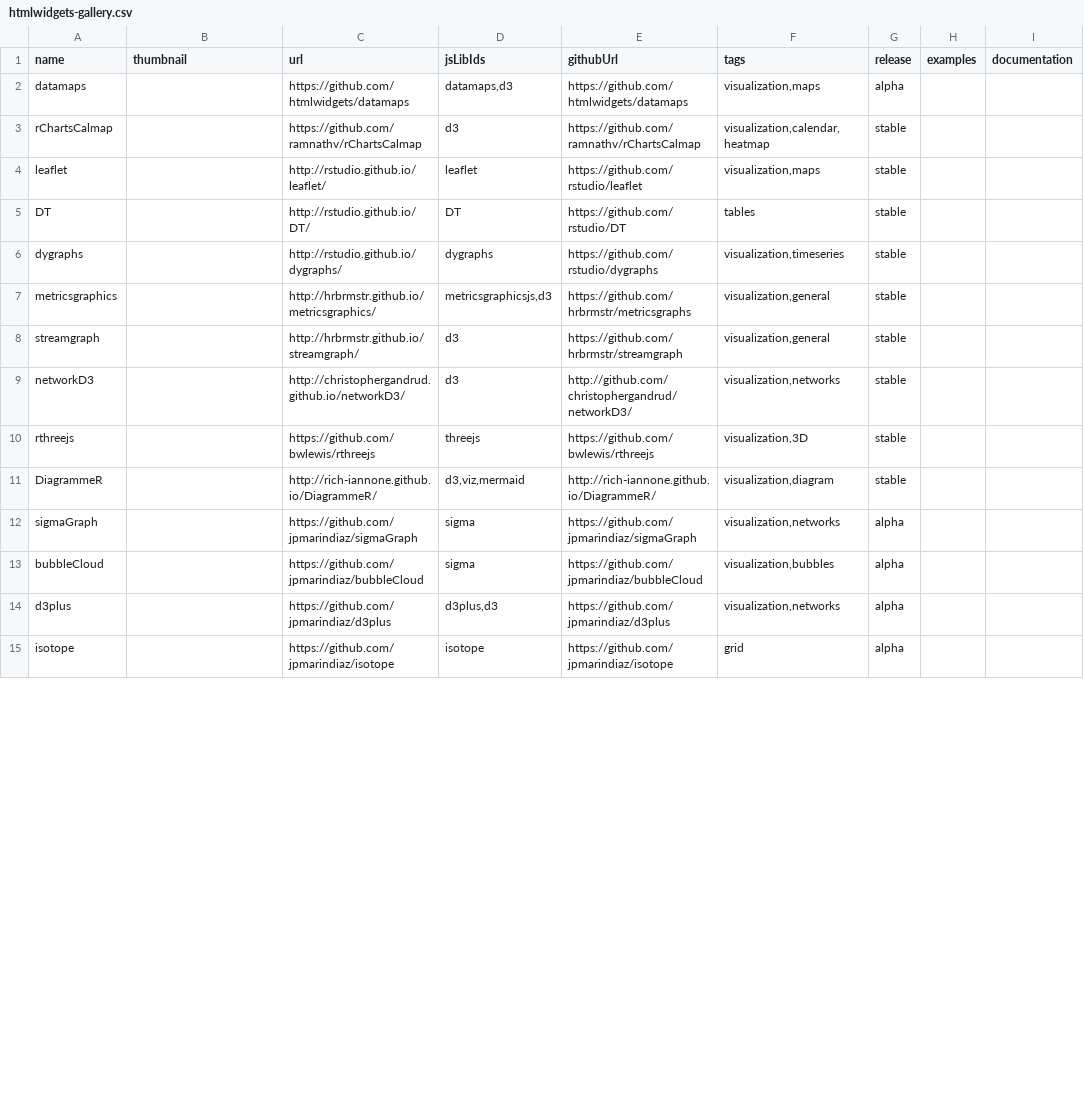
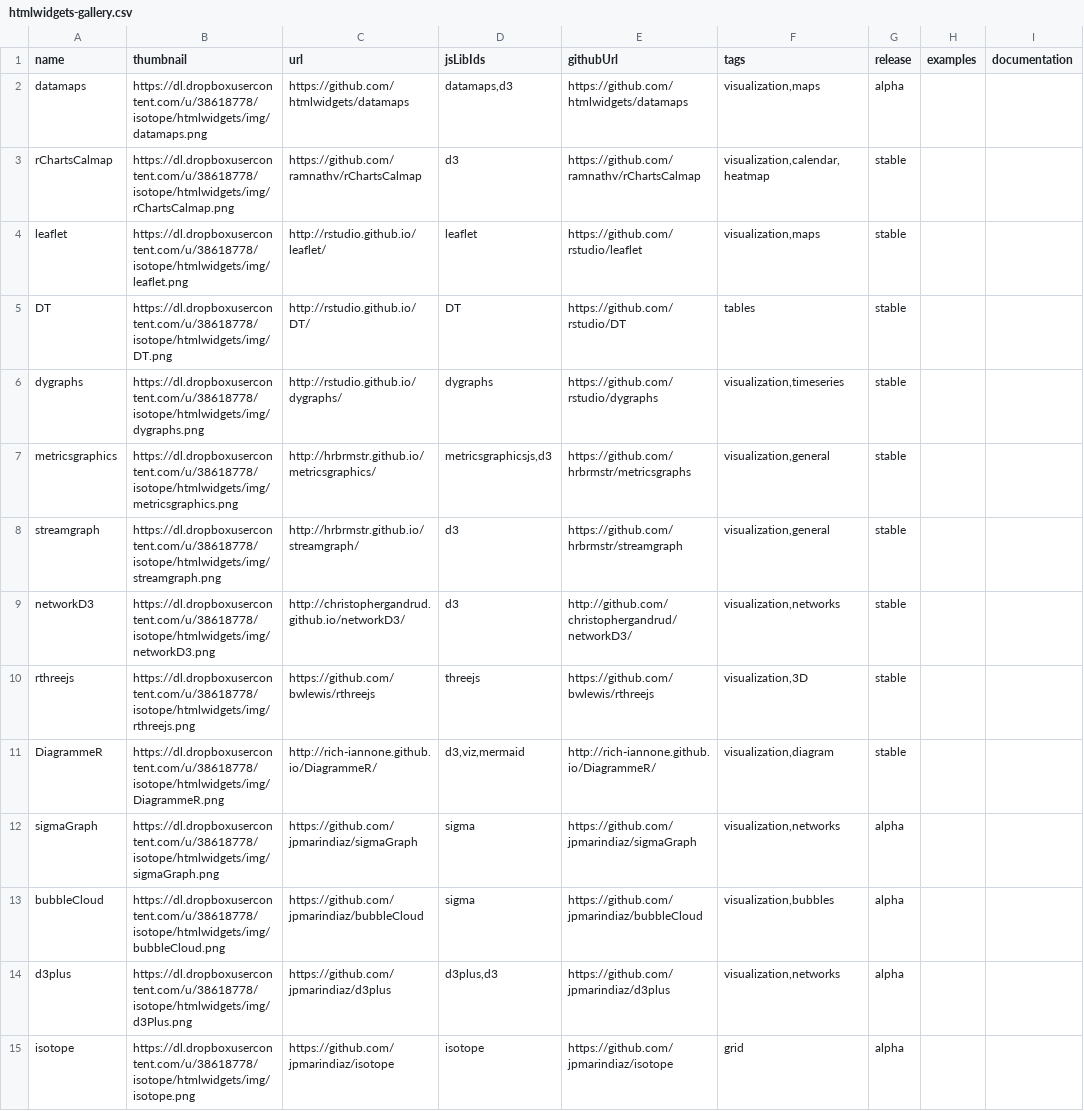
Before and after one commit to jpmarindiaz/isotope, a CSV file: inst/data/htmlwidgets-gallery.csv, drawn as a sheet; only a part is shown; the diff covers the shown part only; the diff names each change by its address in the sheet, - before the commit and + after, or states it on an @@ line.

Commit message:
htmlwidgets gallery example

```diff
--- a/inst/data/htmlwidgets-gallery.csv
+++ b/inst/data/htmlwidgets-gallery.csv
-B2 (thumbnail): (empty)
+B2 (thumbnail): https://dl.dropboxusercontent.com/u/38618778/isotope/htmlwidgets/img/datamaps.png
-B3 (thumbnail): (empty)
+B3 (thumbnail): https://dl.dropboxusercontent.com/u/38618778/isotope/htmlwidgets/img/rChartsCalmap.png
-B4 (thumbnail): (empty)
+B4 (thumbnail): https://dl.dropboxusercontent.com/u/38618778/isotope/htmlwidgets/img/leaflet.png
-B5 (thumbnail): (empty)
+B5 (thumbnail): https://dl.dropboxusercontent.com/u/38618778/isotope/htmlwidgets/img/DT.png
-B6 (thumbnail): (empty)
+B6 (thumbnail): https://dl.dropboxusercontent.com/u/38618778/isotope/htmlwidgets/img/dygraphs.png
-B7 (thumbnail): (empty)
+B7 (thumbnail): https://dl.dropboxusercontent.com/u/38618778/isotope/htmlwidgets/img/metricsgraphics.png
-B8 (thumbnail): (empty)
+B8 (thumbnail): https://dl.dropboxusercontent.com/u/38618778/isotope/htmlwidgets/img/streamgraph.png
-B9 (thumbnail): (empty)
+B9 (thumbnail): https://dl.dropboxusercontent.com/u/38618778/isotope/htmlwidgets/img/networkD3.png
-B10 (thumbnail): (empty)
+B10 (thumbnail): https://dl.dropboxusercontent.com/u/38618778/isotope/htmlwidgets/img/rthreejs.png
-B11 (thumbnail): (empty)
+B11 (thumbnail): https://dl.dropboxusercontent.com/u/38618778/isotope/htmlwidgets/img/DiagrammeR.png
-B12 (thumbnail): (empty)
+B12 (thumbnail): https://dl.dropboxusercontent.com/u/38618778/isotope/htmlwidgets/img/sigmaGraph.png
-B13 (thumbnail): (empty)
+B13 (thumbnail): https://dl.dropboxusercontent.com/u/38618778/isotope/htmlwidgets/img/bubbleCloud.png
-B14 (thumbnail): (empty)
+B14 (thumbnail): https://dl.dropboxusercontent.com/u/38618778/isotope/htmlwidgets/img/d3Plus.png
-B15 (thumbnail): (empty)
+B15 (thumbnail): https://dl.dropboxusercontent.com/u/38618778/isotope/htmlwidgets/img/isotope.png
```
Also changed, not shown: 30 edited cells elsewhere in this file, 20 other files.
